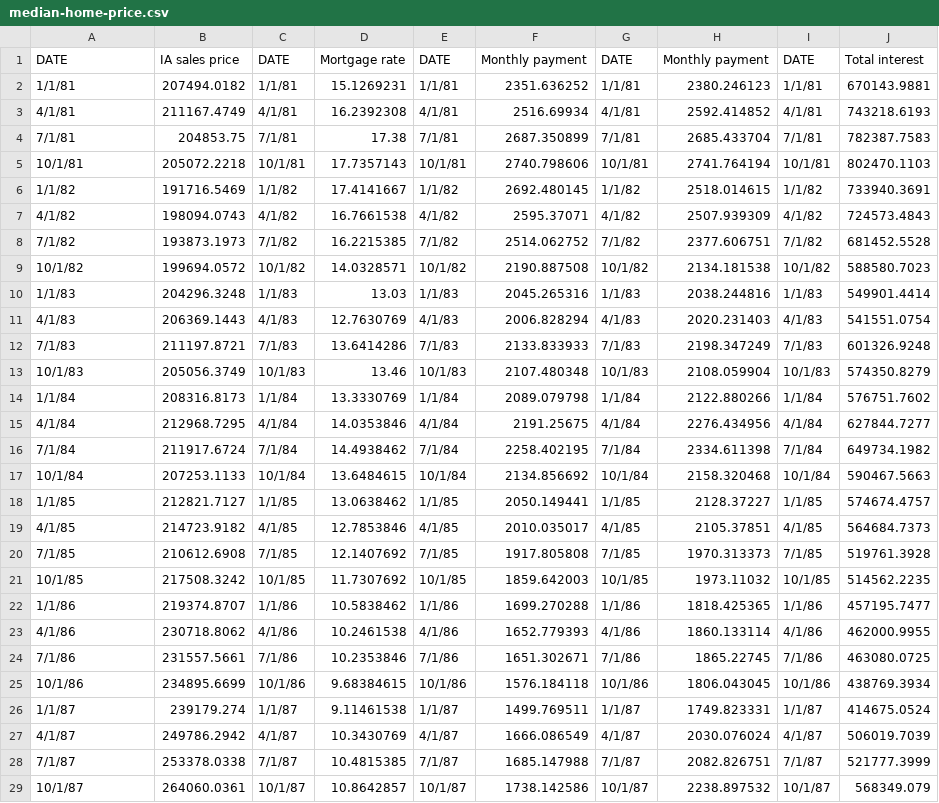
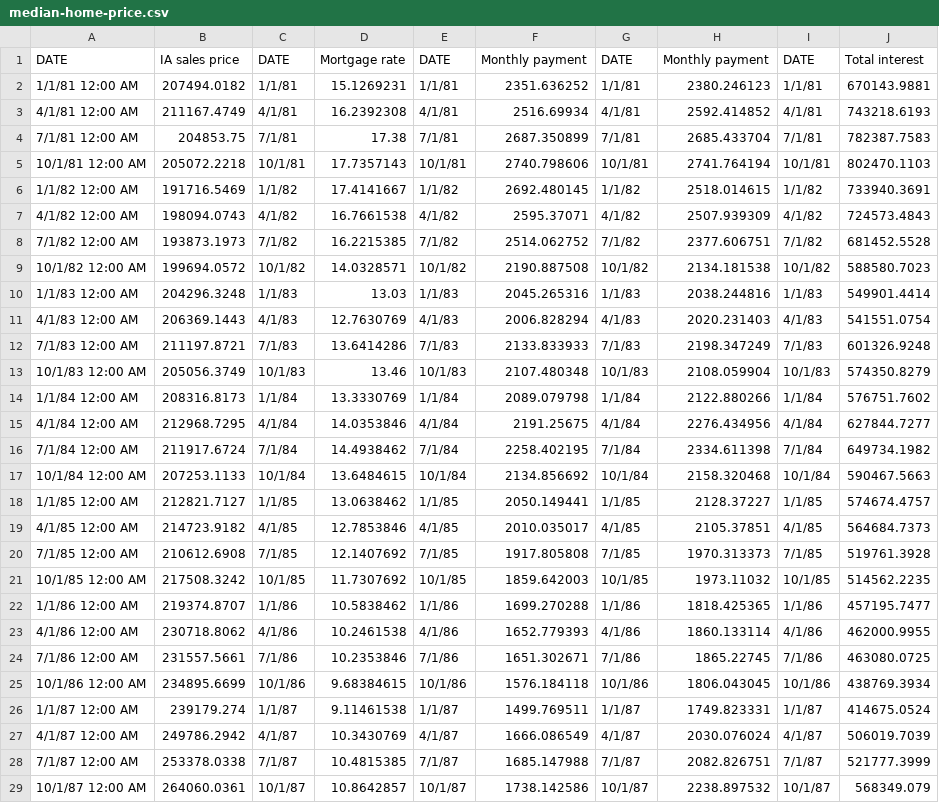
Before and after one commit to kschmidt2/grow-historical-mortgages, a CSV file: data/median-home-price.csv, drawn as a sheet; only a part is shown; the diff covers the shown part only.

Commit message:
updates data dates

```diff
--- a/data/median-home-price.csv
+++ b/data/median-home-price.csv
@@ -1,29 +1,29 @@
 DATE,IA sales price,DATE,Mortgage rate,DATE,Monthly payment,DATE,Monthly payment,DATE,Total interest
-1/1/81,207494.0182,1/1/81,15.1269231,1/1/81,2351.636252,1/1/81,2380.246123,1/1/81,670143.9881
-4/1/81,211167.4749,4/1/81,16.2392308,4/1/81,2516.69934,4/1/81,2592.414852,4/1/81,743218.6193
-7/1/81,204853.75,7/1/81,17.38,7/1/81,2687.350899,7/1/81,2685.433704,7/1/81,782387.7583
-10/1/81,205072.2218,10/1/81,17.7357143,10/1/81,2740.798606,10/1/81,2741.764194,10/1/81,802470.1103
-1/1/82,191716.5469,1/1/82,17.4141667,1/1/82,2692.480145,1/1/82,2518.014615,1/1/82,733940.3691
-4/1/82,198094.0743,4/1/82,16.7661538,4/1/82,2595.37071,4/1/82,2507.939309,4/1/82,724573.4843
-7/1/82,193873.1973,7/1/82,16.2215385,7/1/82,2514.062752,7/1/82,2377.606751,7/1/82,681452.5528
-10/1/82,199694.0572,10/1/82,14.0328571,10/1/82,2190.887508,10/1/82,2134.181538,10/1/82,588580.7023
-1/1/83,204296.3248,1/1/83,13.03,1/1/83,2045.265316,1/1/83,2038.244816,1/1/83,549901.4414
-4/1/83,206369.1443,4/1/83,12.7630769,4/1/83,2006.828294,4/1/83,2020.231403,4/1/83,541551.0754
-7/1/83,211197.8721,7/1/83,13.6414286,7/1/83,2133.833933,7/1/83,2198.347249,7/1/83,601326.9248
-10/1/83,205056.3749,10/1/83,13.46,10/1/83,2107.480348,10/1/83,2108.059904,10/1/83,574350.8279
-1/1/84,208316.8173,1/1/84,13.3330769,1/1/84,2089.079798,1/1/84,2122.880266,1/1/84,576751.7602
-4/1/84,212968.7295,4/1/84,14.0353846,4/1/84,2191.25675,4/1/84,2276.434956,4/1/84,627844.7277
-7/1/84,211917.6724,7/1/84,14.4938462,7/1/84,2258.402195,7/1/84,2334.611398,7/1/84,649734.1982
-10/1/84,207253.1133,10/1/84,13.6484615,10/1/84,2134.856692,10/1/84,2158.320468,10/1/84,590467.5663
-1/1/85,212821.7127,1/1/85,13.0638462,1/1/85,2050.149441,1/1/85,2128.37227,1/1/85,574674.4757
-4/1/85,214723.9182,4/1/85,12.7853846,4/1/85,2010.035017,4/1/85,2105.37851,4/1/85,564684.7373
-7/1/85,210612.6908,7/1/85,12.1407692,7/1/85,1917.805808,7/1/85,1970.313373,7/1/85,519761.3928
-10/1/85,217508.3242,10/1/85,11.7307692,10/1/85,1859.642003,10/1/85,1973.11032,10/1/85,514562.2235
-1/1/86,219374.8707,1/1/86,10.5838462,1/1/86,1699.270288,1/1/86,1818.425365,1/1/86,457195.7477
-4/1/86,230718.8062,4/1/86,10.2461538,4/1/86,1652.779393,4/1/86,1860.133114,4/1/86,462000.9955
-7/1/86,231557.5661,7/1/86,10.2353846,7/1/86,1651.302671,7/1/86,1865.22745,7/1/86,463080.0725
-10/1/86,234895.6699,10/1/86,9.68384615,10/1/86,1576.184118,10/1/86,1806.043045,10/1/86,438769.3934
-1/1/87,239179.274,1/1/87,9.11461538,1/1/87,1499.769511,1/1/87,1749.823331,1/1/87,414675.0524
-4/1/87,249786.2942,4/1/87,10.3430769,4/1/87,1666.086549,4/1/87,2030.076024,4/1/87,506019.7039
-7/1/87,253378.0338,7/1/87,10.4815385,7/1/87,1685.147988,7/1/87,2082.826751,7/1/87,521777.3999
-10/1/87,264060.0361,10/1/87,10.8642857,10/1/87,1738.142586,10/1/87,2238.897532,10/1/87,568349.079
+1/1/81 12:00 AM,207494.0182,1/1/81,15.1269231,1/1/81,2351.636252,1/1/81,2380.246123,1/1/81,670143.9881
+4/1/81 12:00 AM,211167.4749,4/1/81,16.2392308,4/1/81,2516.69934,4/1/81,2592.414852,4/1/81,743218.6193
+7/1/81 12:00 AM,204853.75,7/1/81,17.38,7/1/81,2687.350899,7/1/81,2685.433704,7/1/81,782387.7583
+10/1/81 12:00 AM,205072.2218,10/1/81,17.7357143,10/1/81,2740.798606,10/1/81,2741.764194,10/1/81,802470.1103
+1/1/82 12:00 AM,191716.5469,1/1/82,17.4141667,1/1/82,2692.480145,1/1/82,2518.014615,1/1/82,733940.3691
+4/1/82 12:00 AM,198094.0743,4/1/82,16.7661538,4/1/82,2595.37071,4/1/82,2507.939309,4/1/82,724573.4843
+7/1/82 12:00 AM,193873.1973,7/1/82,16.2215385,7/1/82,2514.062752,7/1/82,2377.606751,7/1/82,681452.5528
+10/1/82 12:00 AM,199694.0572,10/1/82,14.0328571,10/1/82,2190.887508,10/1/82,2134.181538,10/1/82,588580.7023
+1/1/83 12:00 AM,204296.3248,1/1/83,13.03,1/1/83,2045.265316,1/1/83,2038.244816,1/1/83,549901.4414
+4/1/83 12:00 AM,206369.1443,4/1/83,12.7630769,4/1/83,2006.828294,4/1/83,2020.231403,4/1/83,541551.0754
+7/1/83 12:00 AM,211197.8721,7/1/83,13.6414286,7/1/83,2133.833933,7/1/83,2198.347249,7/1/83,601326.9248
+10/1/83 12:00 AM,205056.3749,10/1/83,13.46,10/1/83,2107.480348,10/1/83,2108.059904,10/1/83,574350.8279
+1/1/84 12:00 AM,208316.8173,1/1/84,13.3330769,1/1/84,2089.079798,1/1/84,2122.880266,1/1/84,576751.7602
+4/1/84 12:00 AM,212968.7295,4/1/84,14.0353846,4/1/84,2191.25675,4/1/84,2276.434956,4/1/84,627844.7277
+7/1/84 12:00 AM,211917.6724,7/1/84,14.4938462,7/1/84,2258.402195,7/1/84,2334.611398,7/1/84,649734.1982
+10/1/84 12:00 AM,207253.1133,10/1/84,13.6484615,10/1/84,2134.856692,10/1/84,2158.320468,10/1/84,590467.5663
+1/1/85 12:00 AM,212821.7127,1/1/85,13.0638462,1/1/85,2050.149441,1/1/85,2128.37227,1/1/85,574674.4757
+4/1/85 12:00 AM,214723.9182,4/1/85,12.7853846,4/1/85,2010.035017,4/1/85,2105.37851,4/1/85,564684.7373
+7/1/85 12:00 AM,210612.6908,7/1/85,12.1407692,7/1/85,1917.805808,7/1/85,1970.313373,7/1/85,519761.3928
+10/1/85 12:00 AM,217508.3242,10/1/85,11.7307692,10/1/85,1859.642003,10/1/85,1973.11032,10/1/85,514562.2235
+1/1/86 12:00 AM,219374.8707,1/1/86,10.5838462,1/1/86,1699.270288,1/1/86,1818.425365,1/1/86,457195.7477
+4/1/86 12:00 AM,230718.8062,4/1/86,10.2461538,4/1/86,1652.779393,4/1/86,1860.133114,4/1/86,462000.9955
+7/1/86 12:00 AM,231557.5661,7/1/86,10.2353846,7/1/86,1651.302671,7/1/86,1865.22745,7/1/86,463080.0725
+10/1/86 12:00 AM,234895.6699,10/1/86,9.68384615,10/1/86,1576.184118,10/1/86,1806.043045,10/1/86,438769.3934
+1/1/87 12:00 AM,239179.274,1/1/87,9.11461538,1/1/87,1499.769511,1/1/87,1749.823331,1/1/87,414675.0524
+4/1/87 12:00 AM,249786.2942,4/1/87,10.3430769,4/1/87,1666.086549,4/1/87,2030.076024,4/1/87,506019.7039
+7/1/87 12:00 AM,253378.0338,7/1/87,10.4815385,7/1/87,1685.147988,7/1/87,2082.826751,7/1/87,521777.3999
+10/1/87 12:00 AM,264060.0361,10/1/87,10.8642857,10/1/87,1738.142586,10/1/87,2238.897532,10/1/87,568349.079
```
Also changed, not shown: 135 edited cells elsewhere in this file, 4 other files.
